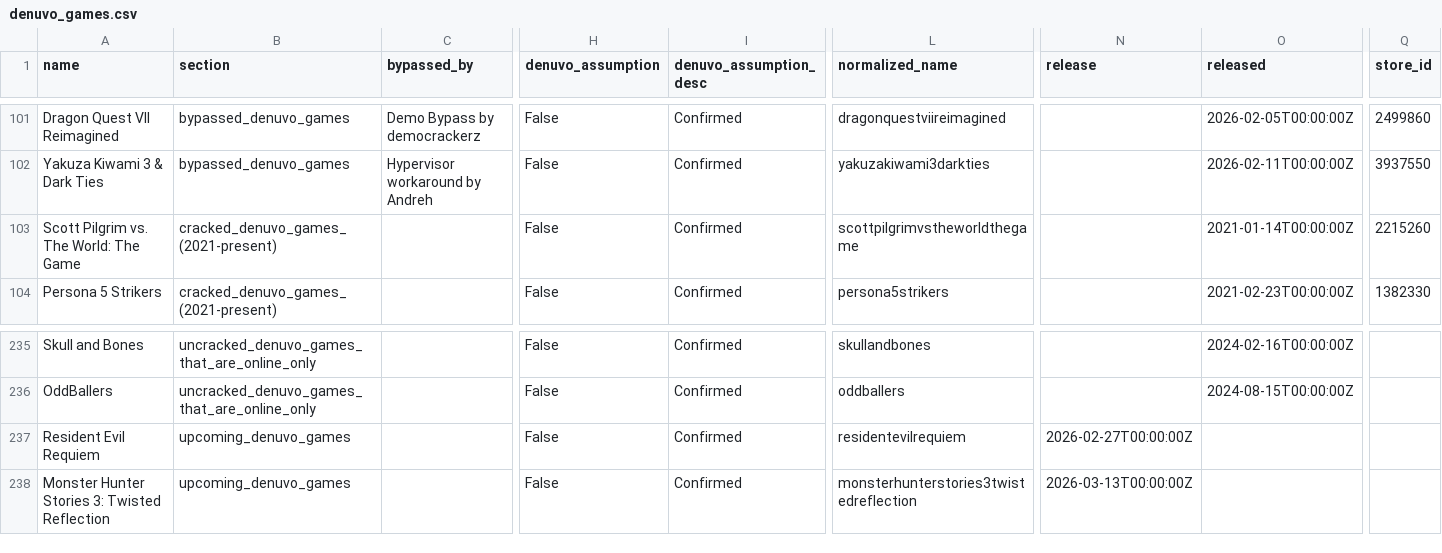
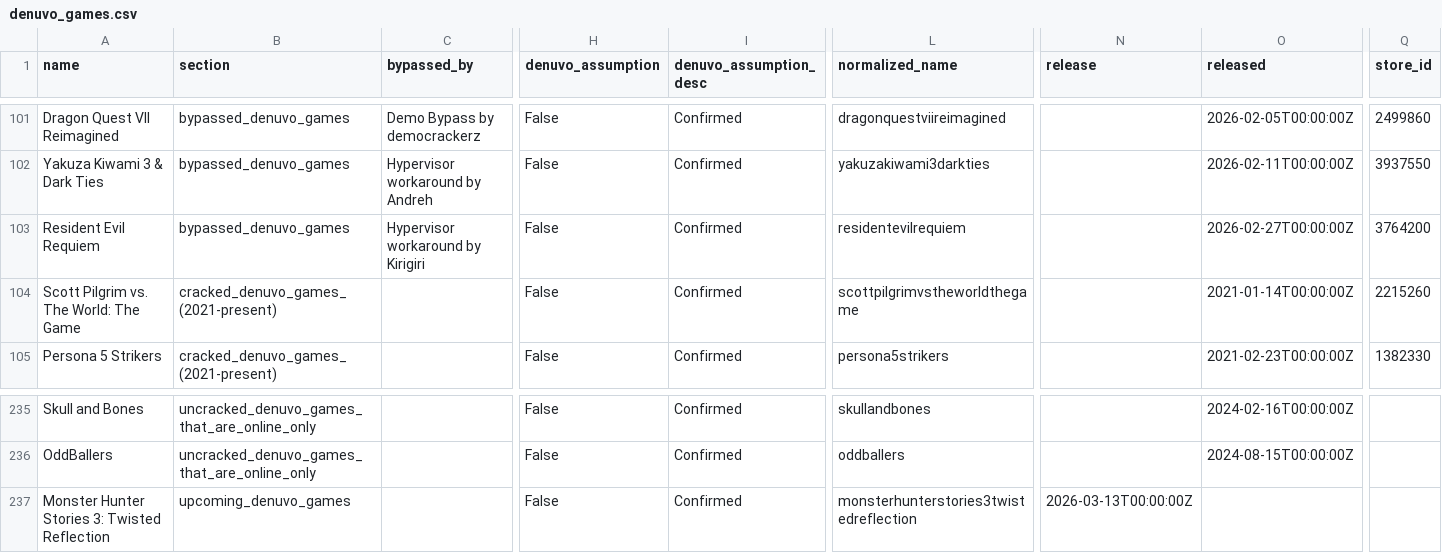
Before and after one commit to PorcoDio00033/denuvo-game-info, a CSV file: denuvo_games.csv, drawn as a sheet; only a part is shown, gaps mark what is left out; removed rows and columns are numbered as before the commit, all else as after; rows hold the shown columns only; the diff covers the shown part only; the diff names each change by its address in the sheet, - before the commit and + after, or states it on an @@ line.

```diff
--- a/denuvo_games.csv
+++ b/denuvo_games.csv
+row 103: Resident Evil Requiem | bypassed_denuvo_games | Hypervisor workaround by Kirigiri | False | Confirmed | residentevilrequiem |  | 2026-02-27T00:00:00Z | 3764200
-row 237: Resident Evil Requiem | upcoming_denuvo_games |  | False | Confirmed | residentevilrequiem | 2026-02-27T00:00:00Z
```
Also changed, not shown: 2 added rows and 3 removed rows elsewhere in this file, 1 other file.
